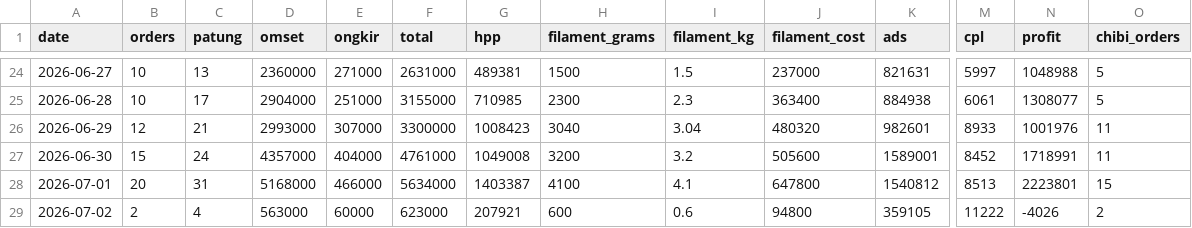
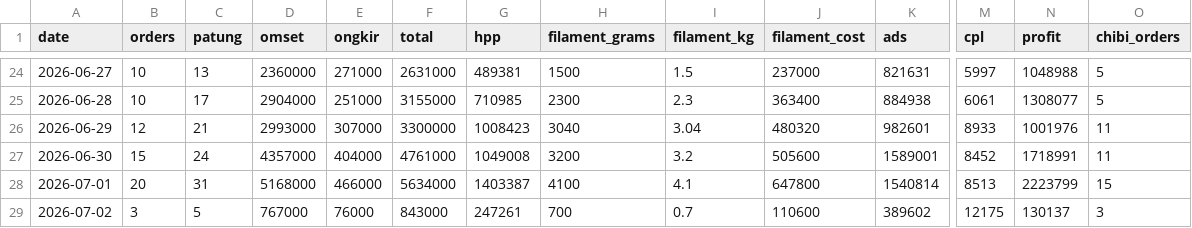
Before and after one commit to kedebuk/tinybestie-profit-dashboard, a CSV file: summary.csv, drawn as a sheet; only a part is shown, gaps mark what is left out; the diff covers the shown part only; the diff names each change by its address in the sheet, - before the commit and + after, or states it on an @@ line.

```diff
--- a/summary.csv
+++ b/summary.csv
-K28 (ads): 1540812
+K28 (ads): 1540814
-N28 (profit): 2223801
+N28 (profit): 2223799
-B29 (orders): 2
+B29 (orders): 3
-C29 (patung): 4
+C29 (patung): 5
-D29 (omset): 563000
+D29 (omset): 767000
-E29 (ongkir): 60000
+E29 (ongkir): 76000
-F29 (total): 623000
+F29 (total): 843000
-G29 (hpp): 207921
+G29 (hpp): 247261
-H29 (filament_grams): 600
+H29 (filament_grams): 700
-I29 (filament_kg): 0.6
+I29 (filament_kg): 0.7
-J29 (filament_cost): 94800
+J29 (filament_cost): 110600
-K29 (ads): 359105
+K29 (ads): 389602
-M29 (cpl): 11222
+M29 (cpl): 12175
-N29 (profit): -4026
+N29 (profit): 130137
-O29 (chibi_orders): 2
+O29 (chibi_orders): 3
```
Also changed, not shown: 8 edited cells elsewhere in this file, orders.csv, 3 other files.
